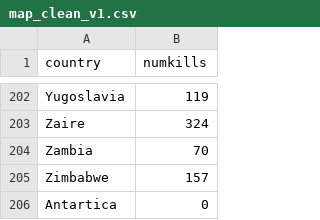
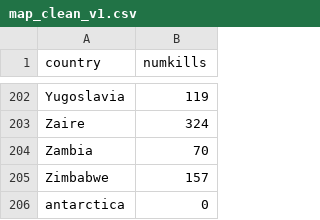
Before and after one commit to mwhi0023/Data-Viz-2-Local, a CSV file: Chloropeth_Map/map_clean_v1.csv, drawn as a sheet; only a part is shown, gaps mark what is left out.

Commit message:
Update map_clean_v1.csv

```diff
--- a/Chloropeth_Map/map_clean_v1.csv
+++ b/Chloropeth_Map/map_clean_v1.csv
@@ -205,2 +205,2 @@ Zambia,70
 Zimbabwe,157
-Antartica,0
+antarctica,0
```
